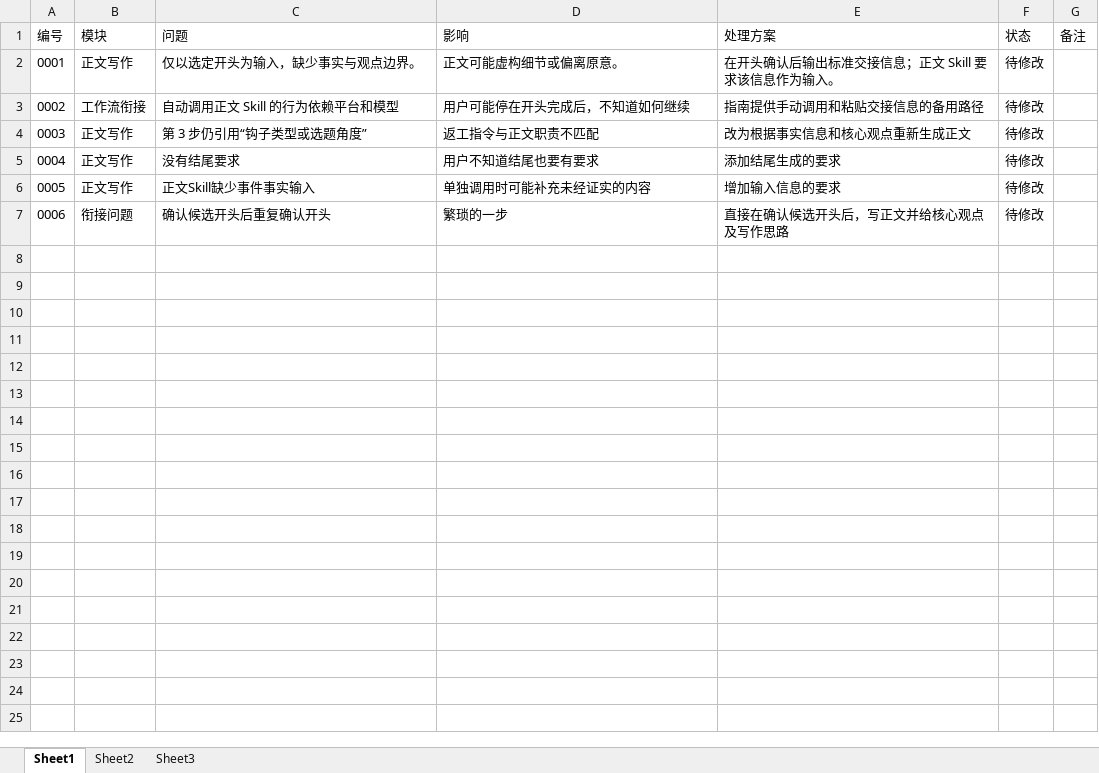
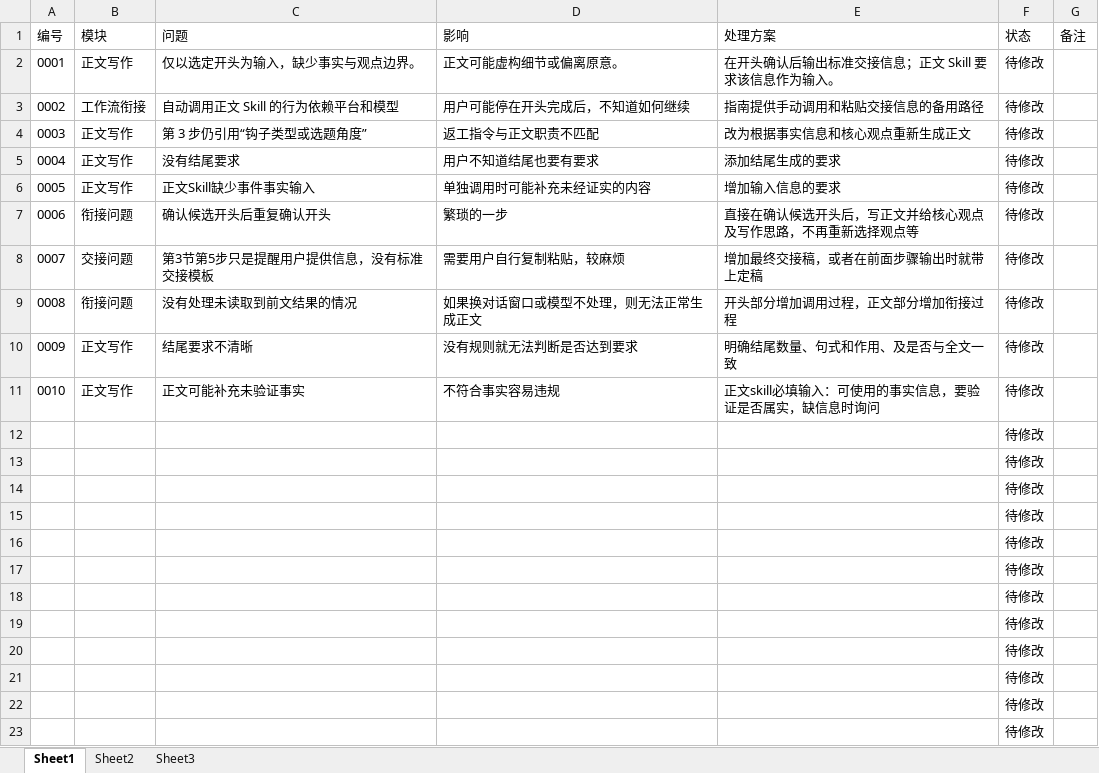
Before and after one commit to Simmort/skill-user-guide, an Excel workbook: Skill问题记录.xlsx, sheet Sheet1, drawn as a sheet; values as stored, in another font and other column widths than the file's, no borders; the diff names each change by its address in the sheet, - before the commit and + after, or states it on an @@ line.

```diff
--- a/Skill问题记录.xlsx (sheet Sheet1)
+++ b/Skill问题记录.xlsx (sheet Sheet1)
-E7 (处理方案): 直接在确认候选开头后，写正文并给核心观点及写作思路
+E7 (处理方案): 直接在确认候选开头后，写正文并给核心观点及写作思路，不再重新选择观点等
+row 8: 0007 | 交接问题 | 第3节第5步只是提醒用户提供信息，没有标准交接模板 | 需要用户自行复制粘贴，较麻烦 | 增加最终交接稿，或者在前面步骤输出时就带上定稿 | 待修改
+row 9: 0008 | 衔接问题 | 没有处理未读取到前文结果的情况 | 如果换对话窗口或模型不处理，则无法正常生成正文 | 开头部分增加调用过程，正文部分增加衔接过程 | 待修改
+row 10: 0009 | 正文写作 | 结尾要求不清晰 | 没有规则就无法判断是否达到要求 | 明确结尾数量、句式和作用、及是否与全文一致 | 待修改
+row 11: 0010 | 正文写作 | 正文可能补充未验证事实 | 不符合事实容易违规 | 正文skill必填输入：可使用的事实信息，要验证是否属实，缺信息时询问 | 待修改
+row 12:  |  |  |  |  | 待修改
+row 13:  |  |  |  |  | 待修改
+row 14:  |  |  |  |  | 待修改
+row 15:  |  |  |  |  | 待修改
+row 16:  |  |  |  |  | 待修改
+row 17:  |  |  |  |  | 待修改
+row 18:  |  |  |  |  | 待修改
+row 19:  |  |  |  |  | 待修改
+row 20:  |  |  |  |  | 待修改
+row 21:  |  |  |  |  | 待修改
+row 22:  |  |  |  |  | 待修改
+row 23:  |  |  |  |  | 待修改
```
Also changed, not shown: review-log.xlsx, 10 other files.
